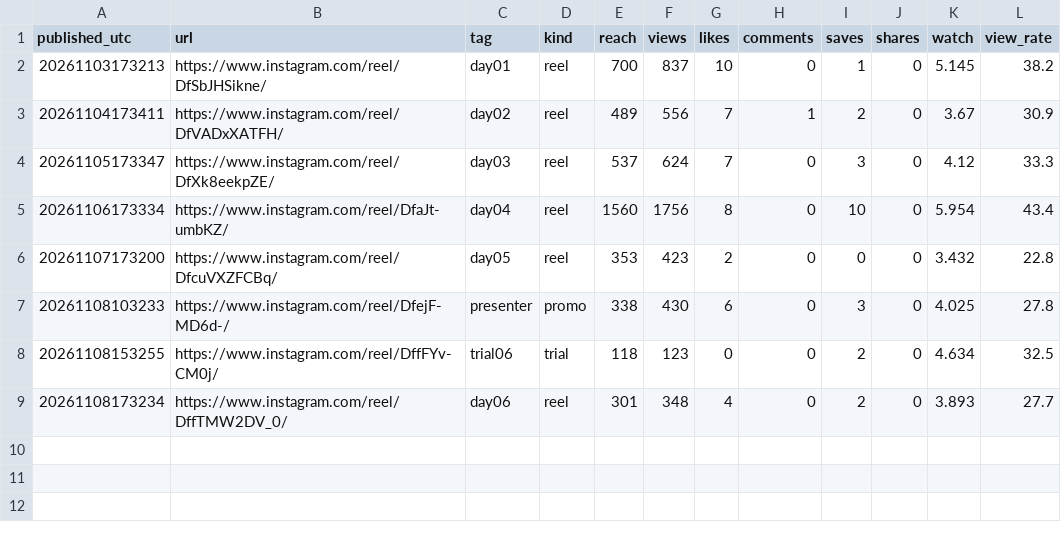
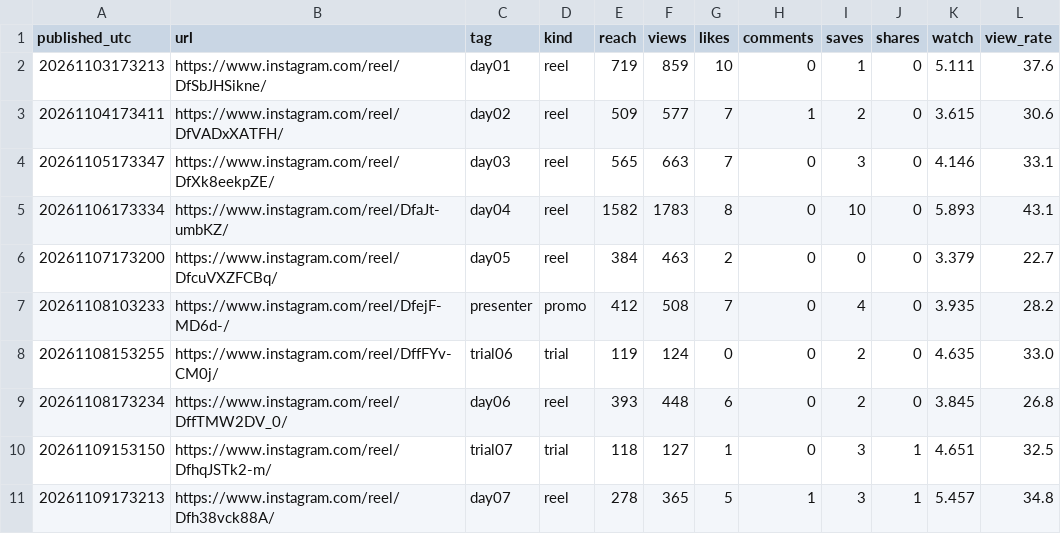
Before and after one commit to english-dya-media/english-dya-media, a CSV file: studio/growth/reels.csv, drawn as a sheet.

```diff
--- a/studio/growth/reels.csv
+++ b/studio/growth/reels.csv
@@ -1,9 +1,11 @@
 published_utc,url,tag,kind,reach,views,likes,comments,saves,shares,watch,view_rate
-20261103173213,https://www.instagram.com/reel/DfSbJHSikne/,day01,reel,700,837,10,0,1,0,5.145,38.2
-20261104173411,https://www.instagram.com/reel/DfVADxXATFH/,day02,reel,489,556,7,1,2,0,3.67,30.9
-20261105173347,https://www.instagram.com/reel/DfXk8eekpZE/,day03,reel,537,624,7,0,3,0,4.12,33.3
-20261106173334,https://www.instagram.com/reel/DfaJt-umbKZ/,day04,reel,1560,1756,8,0,10,0,5.954,43.4
-20261107173200,https://www.instagram.com/reel/DfcuVXZFCBq/,day05,reel,353,423,2,0,0,0,3.432,22.8
-20261108103233,https://www.instagram.com/reel/DfejF-MD6d-/,presenter,promo,338,430,6,0,3,0,4.025,27.8
-20261108153255,https://www.instagram.com/reel/DffFYv-CM0j/,trial06,trial,118,123,0,0,2,0,4.634,32.5
-20261108173234,https://www.instagram.com/reel/DffTMW2DV_0/,day06,reel,301,348,4,0,2,0,3.893,27.7
+20261103173213,https://www.instagram.com/reel/DfSbJHSikne/,day01,reel,719,859,10,0,1,0,5.111,37.6
+20261104173411,https://www.instagram.com/reel/DfVADxXATFH/,day02,reel,509,577,7,1,2,0,3.615,30.6
+20261105173347,https://www.instagram.com/reel/DfXk8eekpZE/,day03,reel,565,663,7,0,3,0,4.146,33.1
+20261106173334,https://www.instagram.com/reel/DfaJt-umbKZ/,day04,reel,1582,1783,8,0,10,0,5.893,43.1
+20261107173200,https://www.instagram.com/reel/DfcuVXZFCBq/,day05,reel,384,463,2,0,0,0,3.379,22.7
+20261108103233,https://www.instagram.com/reel/DfejF-MD6d-/,presenter,promo,412,508,7,0,4,0,3.935,28.2
+20261108153255,https://www.instagram.com/reel/DffFYv-CM0j/,trial06,trial,119,124,0,0,2,0,4.635,33.0
+20261108173234,https://www.instagram.com/reel/DffTMW2DV_0/,day06,reel,393,448,6,0,2,0,3.845,26.8
+20261109153150,https://www.instagram.com/reel/DfhqJSTk2-m/,trial07,trial,118,127,1,0,3,1,4.651,32.5
+20261109173213,https://www.instagram.com/reel/Dfh38vck88A/,day07,reel,278,365,5,1,3,1,5.457,34.8
```
Also changed, not shown: studio/growth/days.csv, 1 other file.
